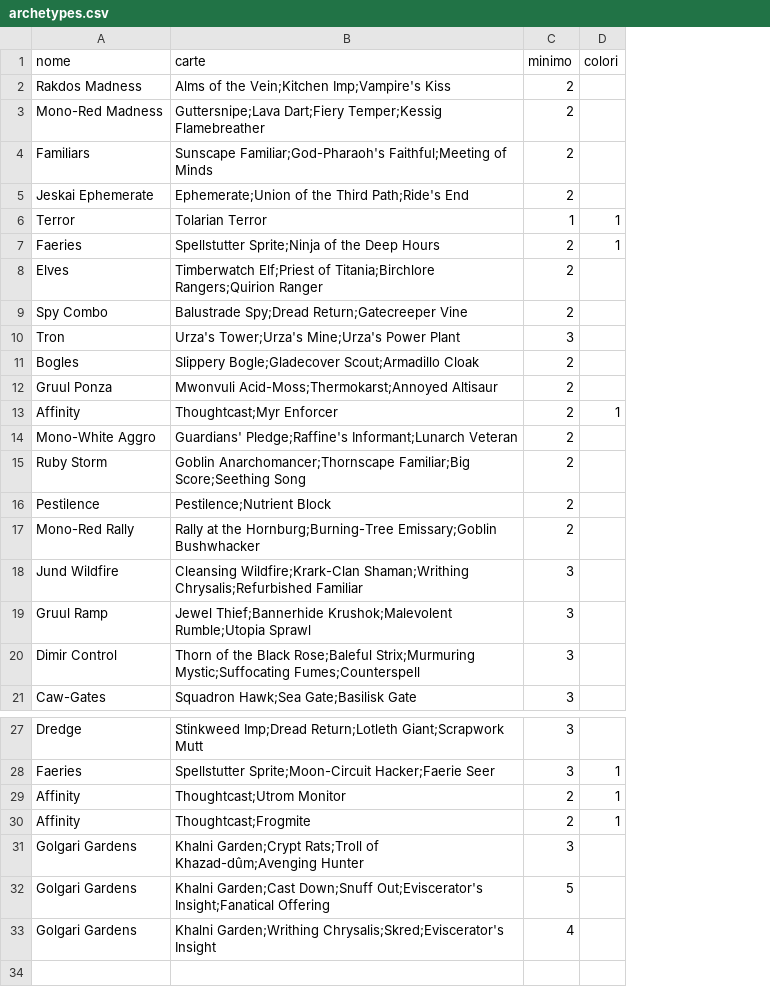
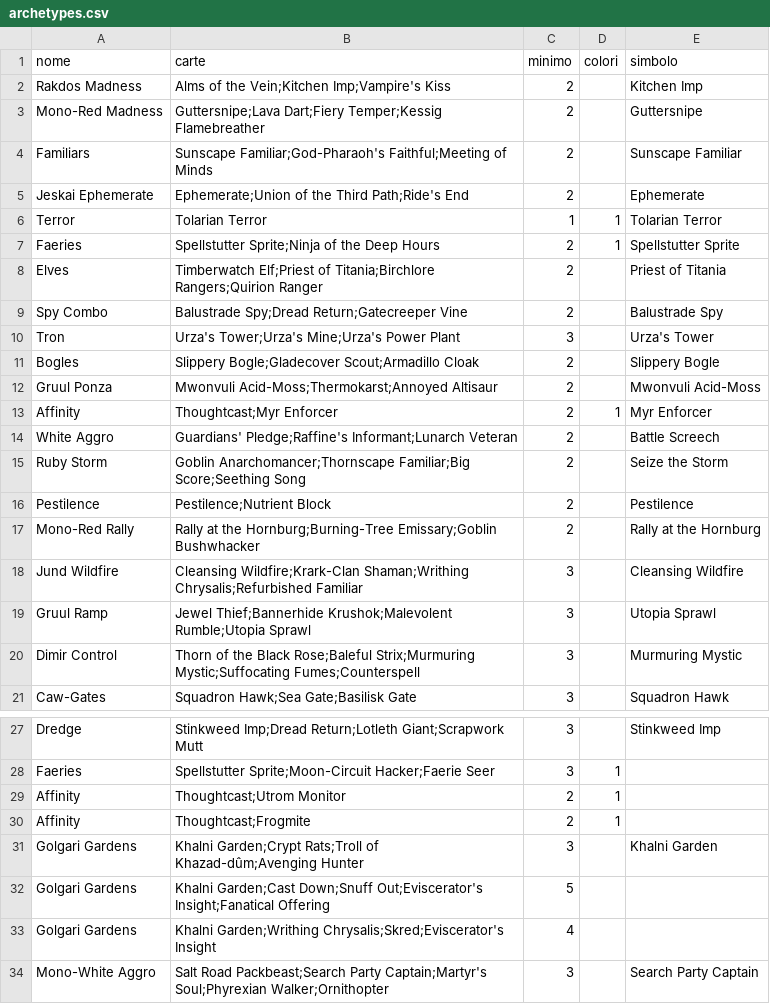
Before and after one commit to scela/pauper-index, a CSV file: data/manual/archetypes.csv, drawn as a sheet; only a part is shown, gaps mark what is left out; the diff names each change by its address in the sheet, - before the commit and + after, or states it on an @@ line.

```diff
--- a/data/manual/archetypes.csv
+++ b/data/manual/archetypes.csv
+column E (simbolo), rows 2-21: Kitchen Imp | Guttersnipe | Sunscape Familiar | Ephemerate | Tolarian Terror | Spellstutter Sprite | Priest of Titania | Balustrade Spy | Urza's Tower | Slippery Bogle | Mwonvuli Acid-Moss | Myr Enforcer | Battle Screech | Seize the Storm | Pestilence | Rally at the Hornburg | Cleansing Wildfire | Utopia Sprawl | Murmuring Mystic | Squadron Hawk; rows 27-31: Stinkweed Imp |  |  |  | Khalni Garden
-A14 (nome): Mono-White Aggro
+A14 (nome): White Aggro
+row 34: Mono-White Aggro | Salt Road Packbeast;Search Party Captain;Martyr's Soul;Phyrexian Walker;Ornithopter | 3 |  | Search Party Captain
```
Also changed, not shown: 7 other files.
